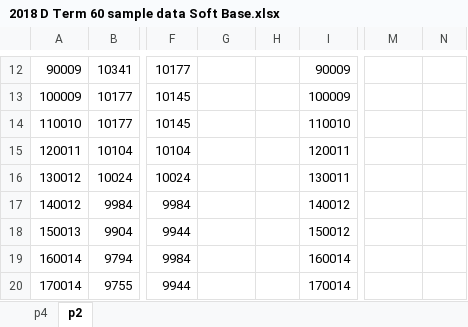
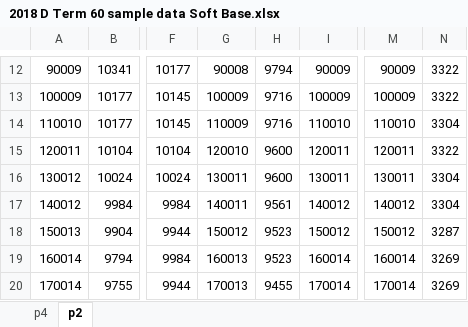
Before and after one commit to cyan333/PUPD_MATLAB, an Excel workbook: C_term/Creep/Algorithm/2018 D Term 60 sample data Soft Base.xlsx, sheet p2, drawn as a sheet; only a part is shown, gaps mark what is left out; values as stored, in another font and other column widths than the file's, no borders; the diff covers the shown part only; the diff names each change by its address in the sheet, - before the commit and + after, or states it on an @@ line.

```diff
--- a/C_term/Creep/Algorithm/2018 D Term 60 sample data Soft Base.xlsx (sheet p2)
+++ b/C_term/Creep/Algorithm/2018 D Term 60 sample data Soft Base.xlsx (sheet p2)
-G12: (empty)
+G12: 90008
-H12: (empty)
+H12: 9794
-M12: (empty)
+M12: 90009
-N12:N13: (empty)
+N12:N13: 3322
-G13: (empty)
+G13: 100009
-H13:H14: (empty)
+H13:H14: 9716
-M13: (empty)
+M13: 100009
-G14: (empty)
+G14: 110009
-M14: (empty)
+M14: 110010
-N14: (empty)
+N14: 3304
-G15: (empty)
+G15: 120010
-H15:H16: (empty)
+H15:H16: 9600
-M15: (empty)
+M15: 120011
-N15: (empty)
+N15: 3322
-G16: (empty)
+G16: 130011
-M16: (empty)
+M16: 130011
-N16:N17: (empty)
+N16:N17: 3304
-G17: (empty)
+G17: 140011
-H17: (empty)
+H17: 9561
-M17: (empty)
+M17: 140012
-G18: (empty)
+G18: 150012
-H18:H19: (empty)
+H18:H19: 9523
-M18: (empty)
+M18: 150012
-N18: (empty)
+N18: 3287
-G19: (empty)
+G19: 160013
-M19: (empty)
+M19: 160014
-N19:N20: (empty)
+N19:N20: 3269
-G20: (empty)
+G20: 170013
-H20: (empty)
+H20: 9455
-M20: (empty)
+M20: 170014
```
Also changed, not shown: 205 edited cells elsewhere in this sheet, sheet p4, charts or pictures, 1 other file.
